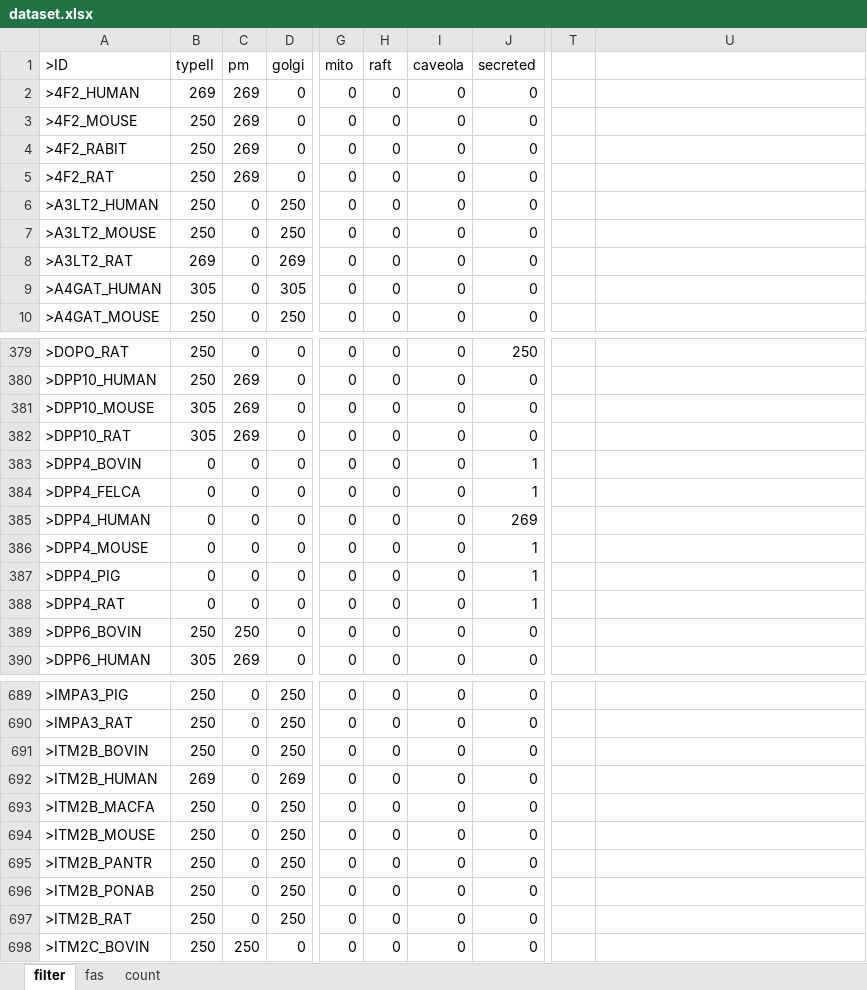
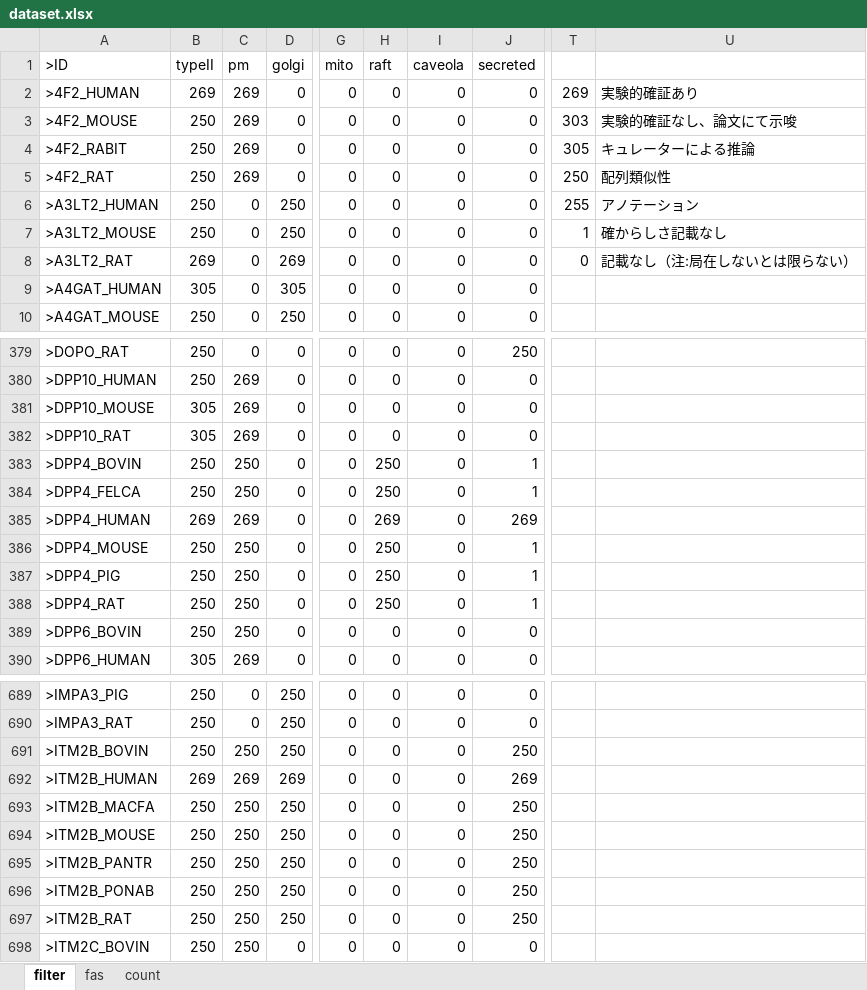
Before and after one commit to puppoppo/uniprot_typeII_TMReco, an Excel workbook: dataset.xlsx, sheet filter, drawn as a sheet; only a part is shown, gaps mark what is left out; values as stored, in another font and other column widths than the file's, no borders; charts and pictures and table styles not drawn; the diff covers the shown part only; the diff names each change by its address in the sheet, - before the commit and + after, or states it on an @@ line.

```diff
--- a/dataset.xlsx (sheet filter)
+++ b/dataset.xlsx (sheet filter)
-T2: (empty)
+T2: 269
-U2: (empty)
+U2: 実験的確証あり
-T3: (empty)
+T3: 303
-U3: (empty)
+U3: 実験的確証なし、論文にて示唆
-T4: (empty)
+T4: 305
-U4: (empty)
+U4: キュレーターによる推論
-T5: (empty)
+T5: 250
-U5: (empty)
+U5: 配列類似性
-T6: (empty)
+T6: 255
-U6: (empty)
+U6: アノテーション
-T7: (empty)
+T7: 1
-U7: (empty)
+U7: 確からしさ記載なし
-T8: (empty)
+T8: 0
-U8: (empty)
+U8: 記載なし（注:局在しないとは限らない）
-B383:B384 (typeII): 0
+B383:B384 (typeII): 250
-C383:C384 (pm): 0
+C383:C384 (pm): 250
-H383:H384 (raft): 0
+H383:H384 (raft): 250
-B385 (typeII): 0
+B385 (typeII): 269
-C385 (pm): 0
+C385 (pm): 269
-H385 (raft): 0
+H385 (raft): 269
-B386:B388 (typeII): 0
+B386:B388 (typeII): 250
-C386:C388 (pm): 0
+C386:C388 (pm): 250
-H386:H388 (raft): 0
+H386:H388 (raft): 250
-C691 (pm): 0
+C691 (pm): 250
-J691 (secreted): 0
+J691 (secreted): 250
-C692 (pm): 0
+C692 (pm): 269
-J692 (secreted): 0
+J692 (secreted): 269
-C693:C697 (pm): 0
+C693:C697 (pm): 250
-J693:J697 (secreted): 0
+J693:J697 (secreted): 250
```
Also changed, not shown: 41 edited cells elsewhere in this sheet, sheet count, sheet fas, charts or pictures, 1 other file.
